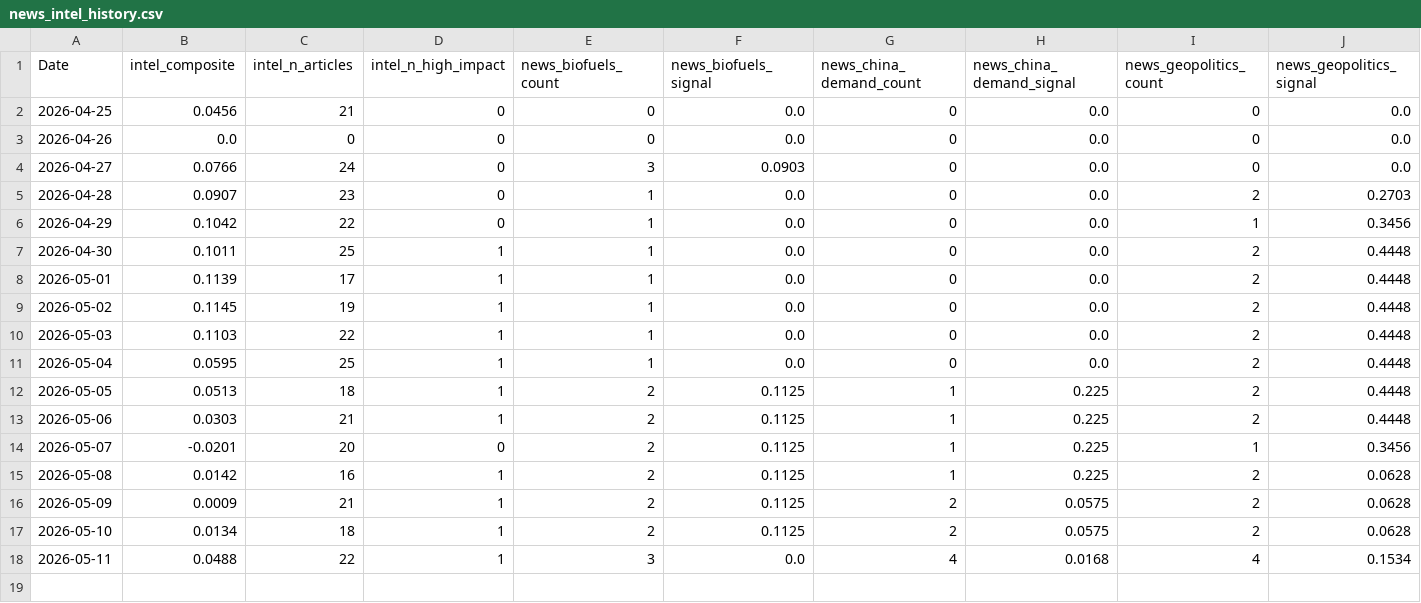
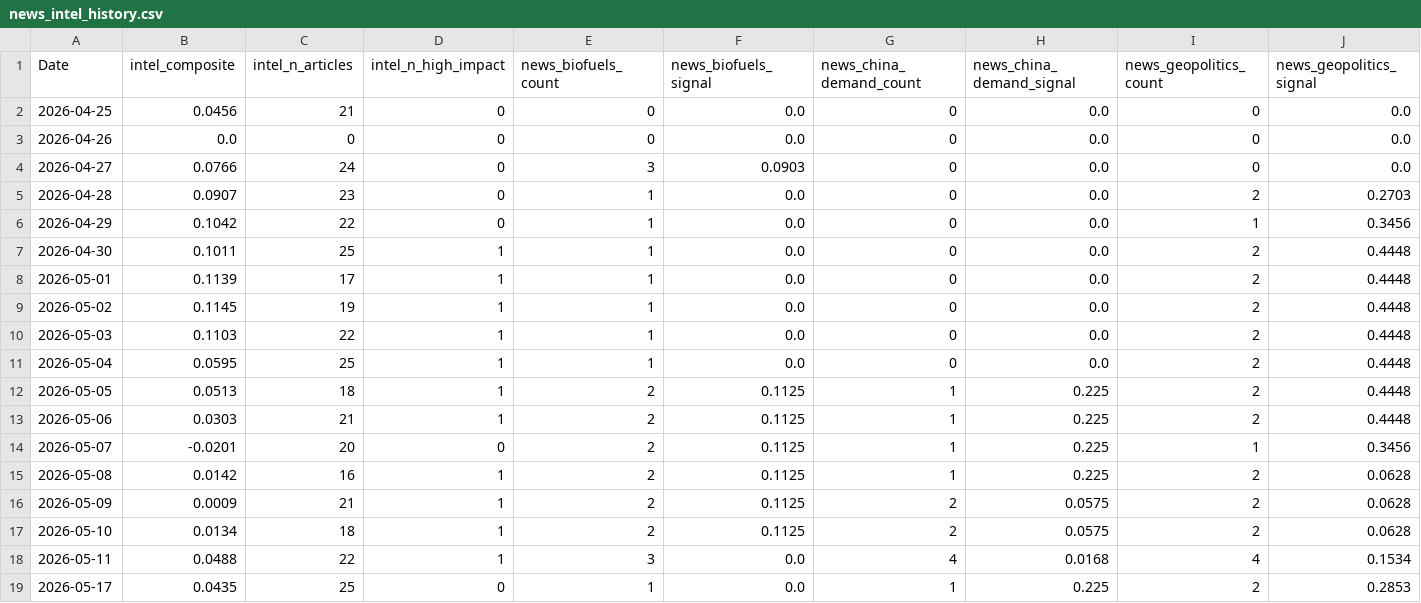
Before and after one commit to Nicotina712/agrocast, a CSV file: data/news_intel_history.csv, drawn as a sheet; only a part is shown; rows hold the shown columns only; the diff names each change by its address in the sheet, - before the commit and + after, or states it on an @@ line.

```diff
--- a/data/news_intel_history.csv
+++ b/data/news_intel_history.csv
+row 19: 2026-05-17 | 0.0435 | 25 | 0 | 1 | 0.0 | 1 | 0.225 | 2 | 0.2853
```
Also changed, not shown: data/news_sentiment_history.csv, 8 other files.
